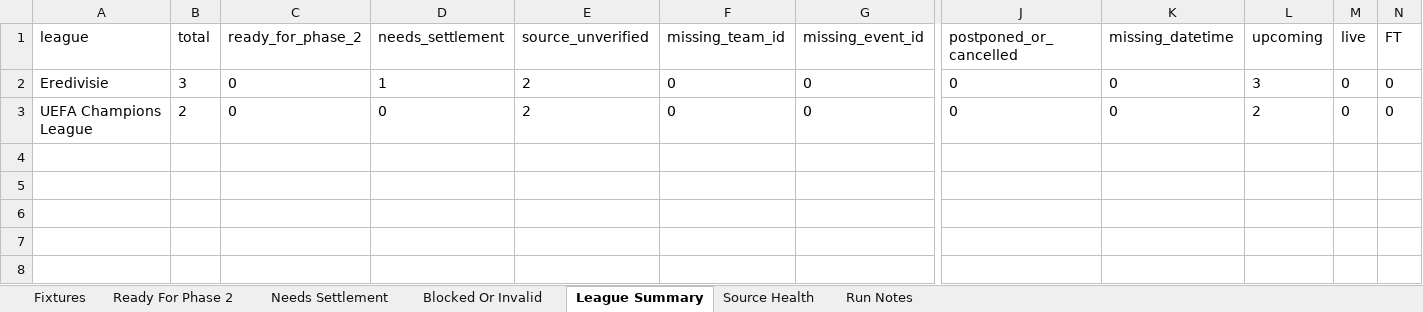
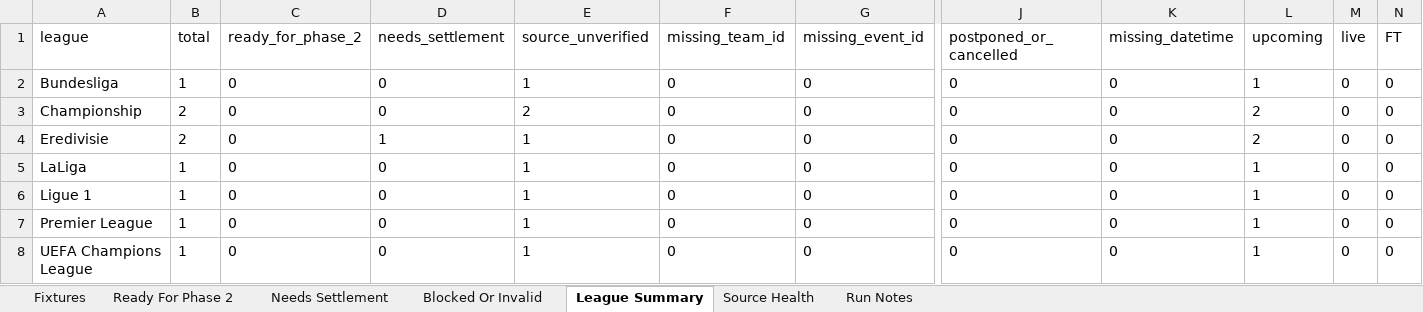
Before and after one commit to Looneyz25/SoccerStats, an Excel workbook: docs/agent-system/outputs/Phase1_Fixture_Slate.xlsx, sheet League Summary, drawn as a sheet; only a part is shown, gaps mark what is left out; values as stored, in another font and other column widths than the file's, no borders; addresses are those after the commit; rows hold the shown columns only; the diff names each change by its address in the sheet, - before the commit and + after, or states it on an @@ line.

```diff
--- a/docs/agent-system/outputs/Phase1_Fixture_Slate.xlsx (sheet League Summary)
+++ b/docs/agent-system/outputs/Phase1_Fixture_Slate.xlsx (sheet League Summary)
+row 2: Bundesliga | 1 | 0 | 0 | 1 | 0 | 0 | 0 | 0 | 1 | 0 | 0
+row 3: Championship | 2 | 0 | 0 | 2 | 0 | 0 | 0 | 0 | 2 | 0 | 0
-B4 (total): 3
+B4 (total): 2
-E4 (source_unverified): 2
+E4 (source_unverified): 1
-L4 (upcoming): 3
+L4 (upcoming): 2
+row 5: LaLiga | 1 | 0 | 0 | 1 | 0 | 0 | 0 | 0 | 1 | 0 | 0
+row 6: Ligue 1 | 1 | 0 | 0 | 1 | 0 | 0 | 0 | 0 | 1 | 0 | 0
+row 7: Premier League | 1 | 0 | 0 | 1 | 0 | 0 | 0 | 0 | 1 | 0 | 0
-B8 (total): 2
+B8 (total): 1
-E8 (source_unverified): 2
+E8 (source_unverified): 1
-L8 (upcoming): 2
+L8 (upcoming): 1
```
Also changed, not shown: sheet Fixtures, sheet Blocked Or Invalid, sheet Source Health, sheet Run Notes, sheet Needs Settlement, docs/agent-system/outputs/Phase2_Odds_Slate.xlsx, docs/agent-system/outputs/Phase3_Team_Context.xlsx, 19 other files.
